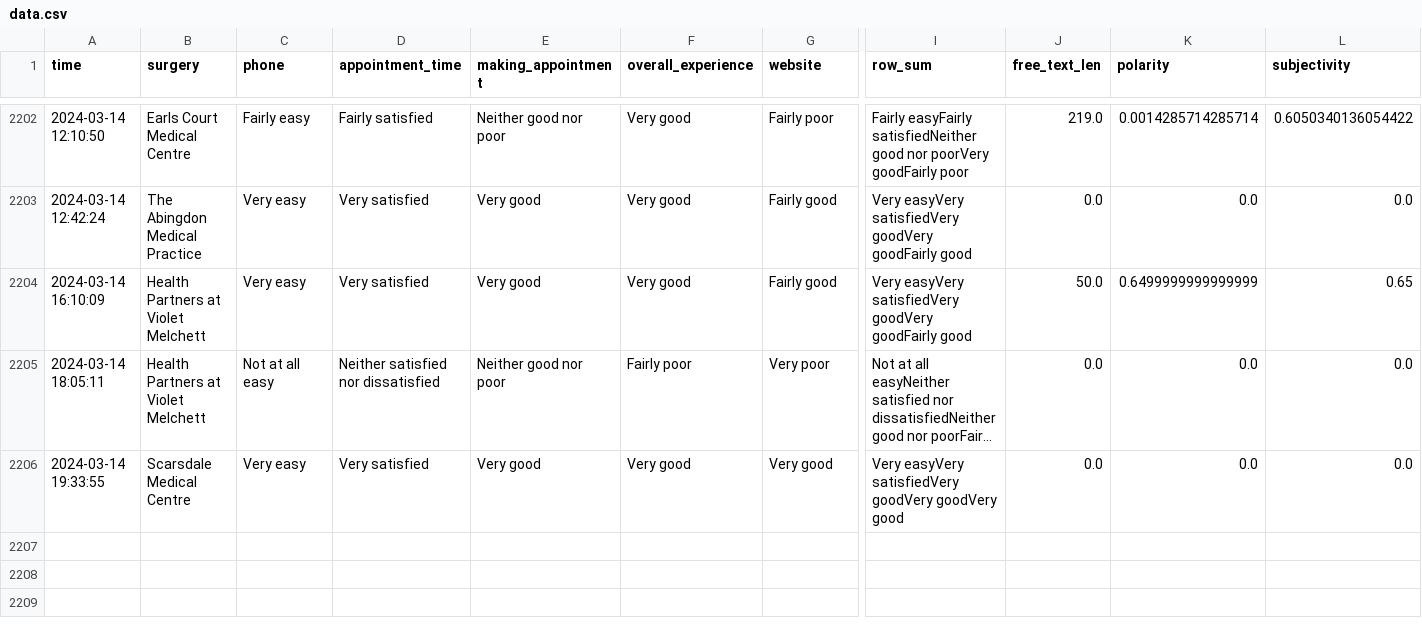
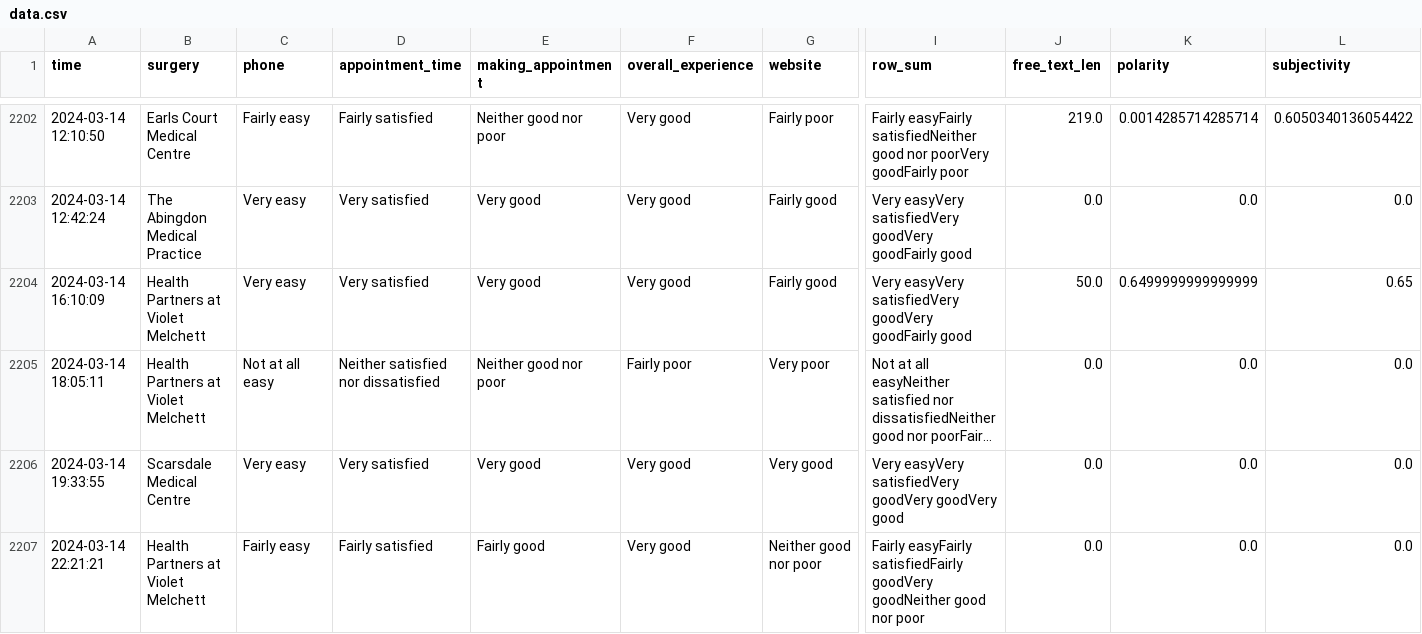
Before and after one commit to janduplessis883/gp-patient-survey, a CSV file: gp_patient_survey/data/data.csv, drawn as a sheet; only a part is shown, gaps mark what is left out; long unchanged cells end in …; rows hold the shown columns only; the diff names each change by its address in the sheet, - before the commit and + after, or states it on an @@ line.

Commit message:
Automated commit via Python script - 2024-03-14 23:00

```diff
--- a/gp_patient_survey/data/data.csv
+++ b/gp_patient_survey/data/data.csv
+row 2207: 2024-03-14 22:21:21 | Health Partners at Violet Melchett | Fairly easy | Fairly satisfied | Fairly good | Very good | Neither good nor poor | Fairly easyFairly satisfiedFairly goodVery goodNeither good nor poor | 0.0 | 0.0 | 0.0
```
